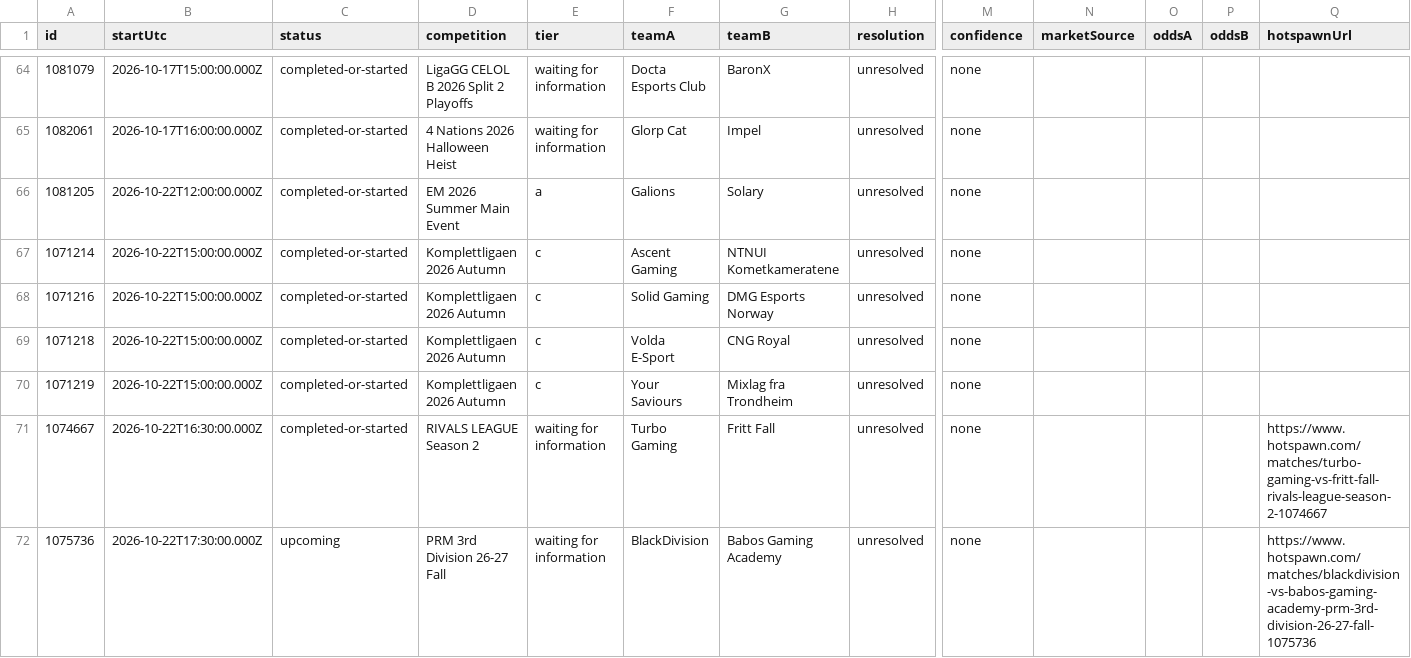
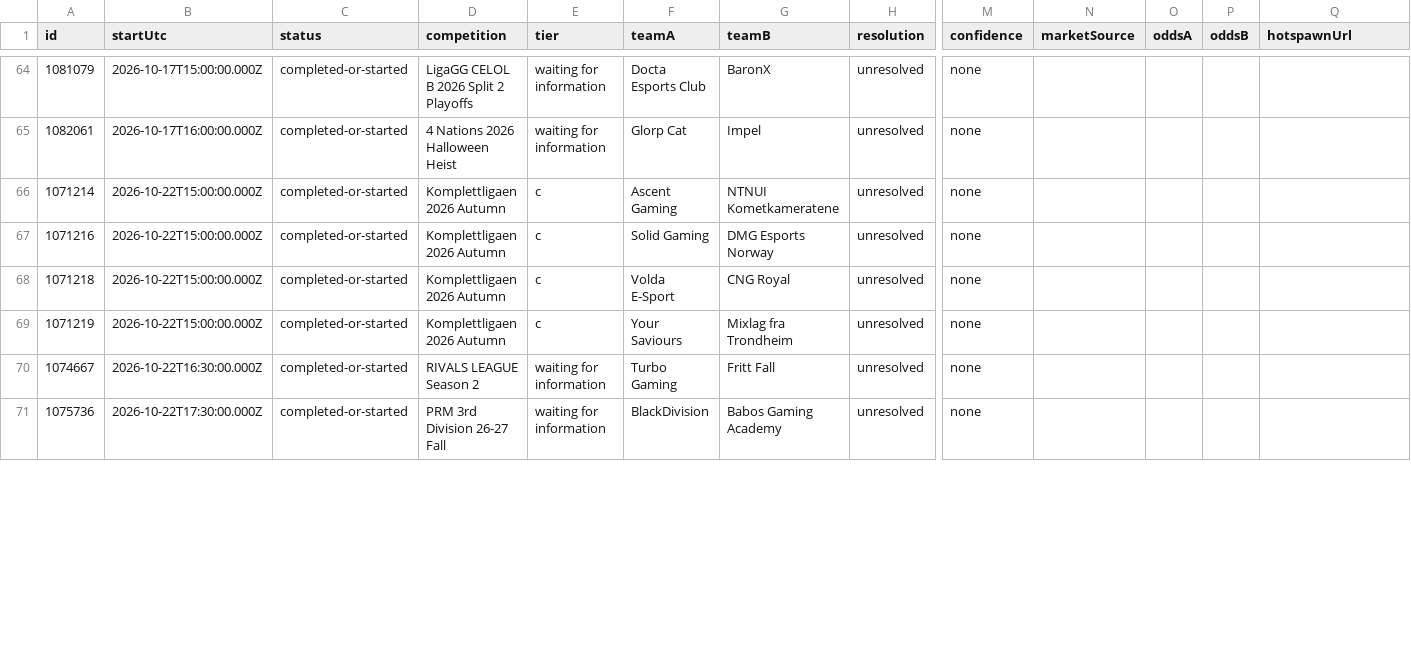
Before and after one commit to karagemop466-tech/LOLHOTSPAWN3, a CSV file: data/matches.csv, drawn as a sheet; only a part is shown, gaps mark what is left out; removed rows and columns are numbered as before the commit, all else as after; rows hold the shown columns only; the diff covers the shown part only; the diff names each change by its address in the sheet, - before the commit and + after, or states it on an @@ line.

Commit message:
data: refresh Hotspawn LoL picks 2026-10-22T21:32Z

```diff
--- a/data/matches.csv
+++ b/data/matches.csv
-row 66: 1081205 | 2026-10-22T12:00:00.000Z | completed-or-started | EM 2026 Summer Main Event | a | Galions | Solary | unresolved | none
-Q70 (hotspawnUrl): https://www.hotspawn.com/matches/turbo-gaming-vs-fritt-fall-rivals-league-season-2-1074667
+Q70 (hotspawnUrl): (empty)
-C71 (status): upcoming
+C71 (status): completed-or-started
-Q71 (hotspawnUrl): https://www.hotspawn.com/matches/blackdivision-vs-babos-gaming-academy-prm-3rd-division-26-27-fall-1075736
+Q71 (hotspawnUrl): (empty)
```
Also changed, not shown: 60 edited cells elsewhere in this file, 8 other files.
